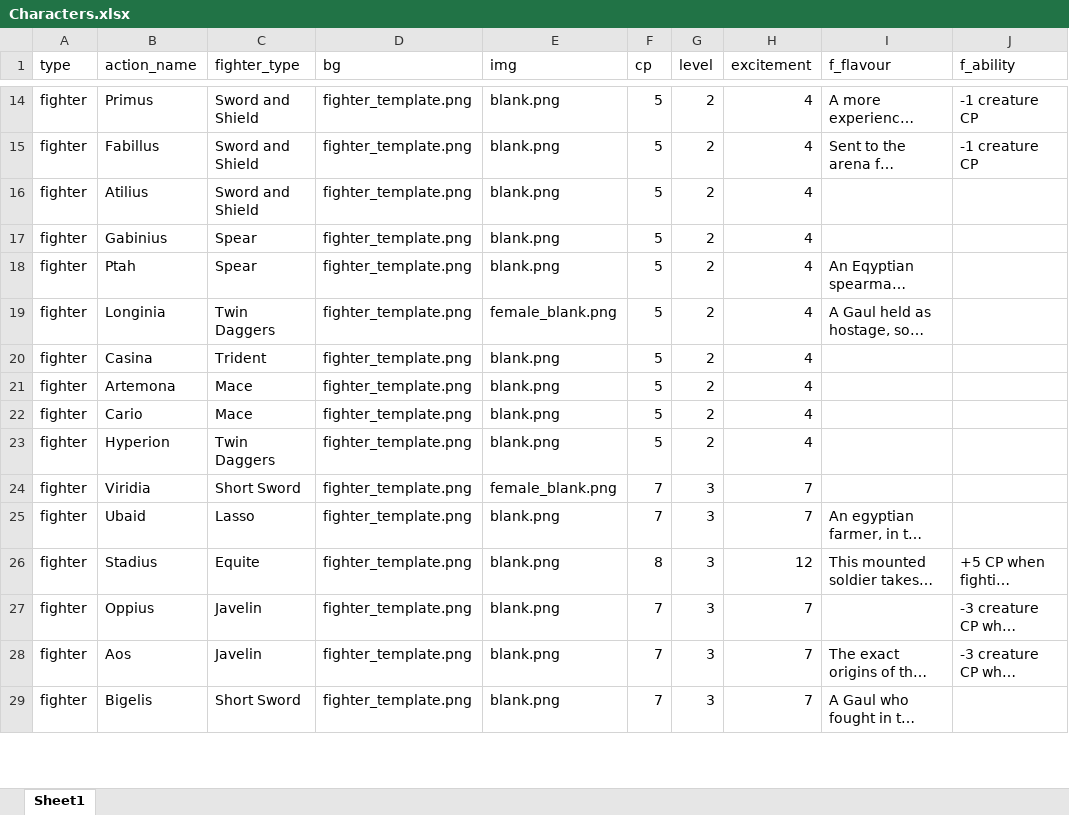
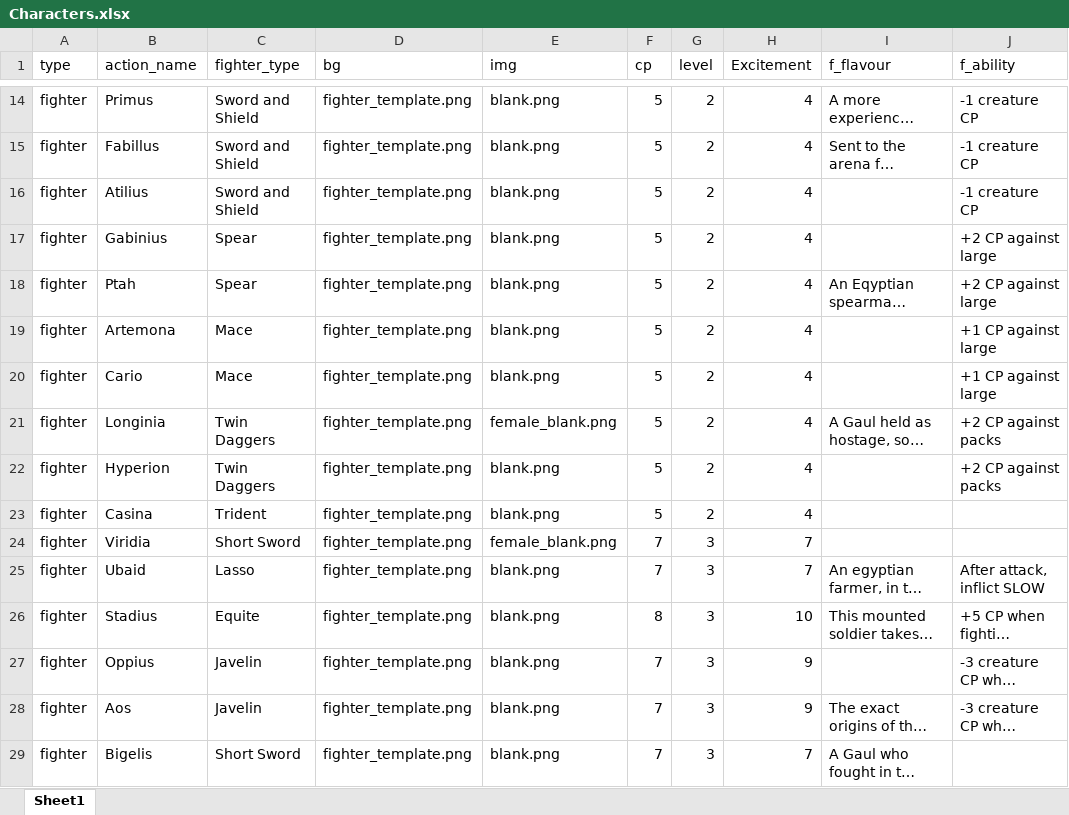
Before and after one commit to will-hart/jou, an Excel workbook: packages/ld46/docs/cards/Characters.xlsx, sheet Sheet1, drawn as a sheet; only a part is shown, gaps mark what is left out; long unchanged cells end in …; values as stored, in another font and other column widths than the file's, no borders; removed rows and columns are numbered as before the commit, all else as after; the diff covers the shown part only; the diff names each change by its address in the sheet, - before the commit and + after, or states it on an @@ line.

Commit message:
feat(ld46) update card definitions

```diff
--- a/packages/ld46/docs/cards/Characters.xlsx (sheet Sheet1)
+++ b/packages/ld46/docs/cards/Characters.xlsx (sheet Sheet1)
-H1: excitement
+H1: Excitement
-J16 (f_ability): (empty)
+J16 (f_ability): -1 creature CP
-J17:J18 (f_ability): (empty)
+J17:J18 (f_ability): +2 CP against large
+row 19: fighter | Artemona | Mace | fighter_template.png | blank.png | 5 | 2 | 4 |  | +1 CP against large
+row 20: fighter | Cario | Mace | fighter_template.png | blank.png | 5 | 2 | 4 |  | +1 CP against large
-J21 (f_ability): (empty)
+J21 (f_ability): +2 CP against packs
+row 22: fighter | Hyperion | Twin Daggers | fighter_template.png | blank.png | 5 | 2 | 4 |  | +2 CP against packs
-row 21: fighter | Artemona | Mace | fighter_template.png | blank.png | 5 | 2 | 4
-row 22: fighter | Cario | Mace | fighter_template.png | blank.png | 5 | 2 | 4
-row 23: fighter | Hyperion | Twin Daggers | fighter_template.png | blank.png | 5 | 2 | 4
-J25 (f_ability): (empty)
+J25 (f_ability): After attack, inflict SLOW
-H26 (Excitement): 12
+H26 (Excitement): 10
-H27:H28 (Excitement): 7
+H27:H28 (Excitement): 9
```
Also changed, not shown: 2 added rows, 2 removed rows and 16 edited cells elsewhere in this sheet, 4 other files.
